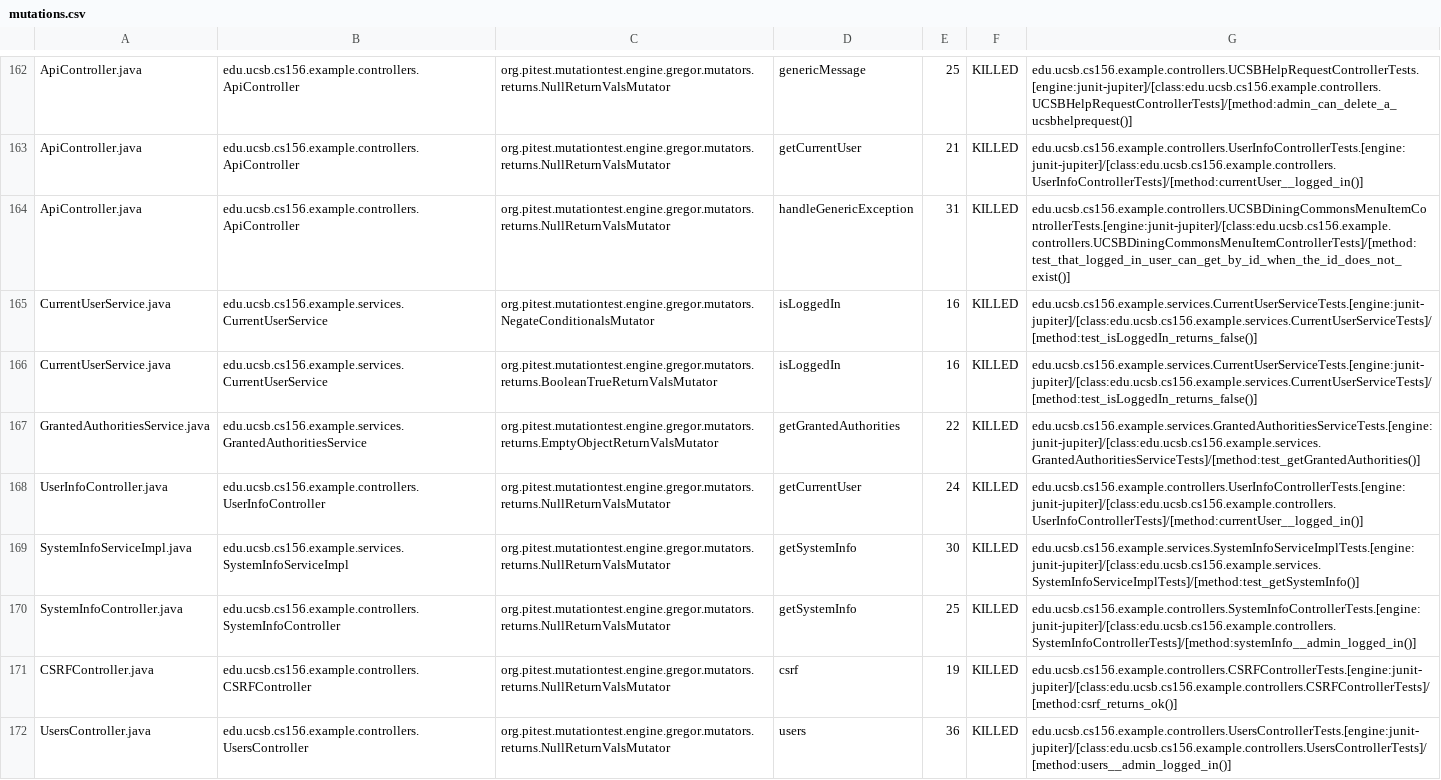
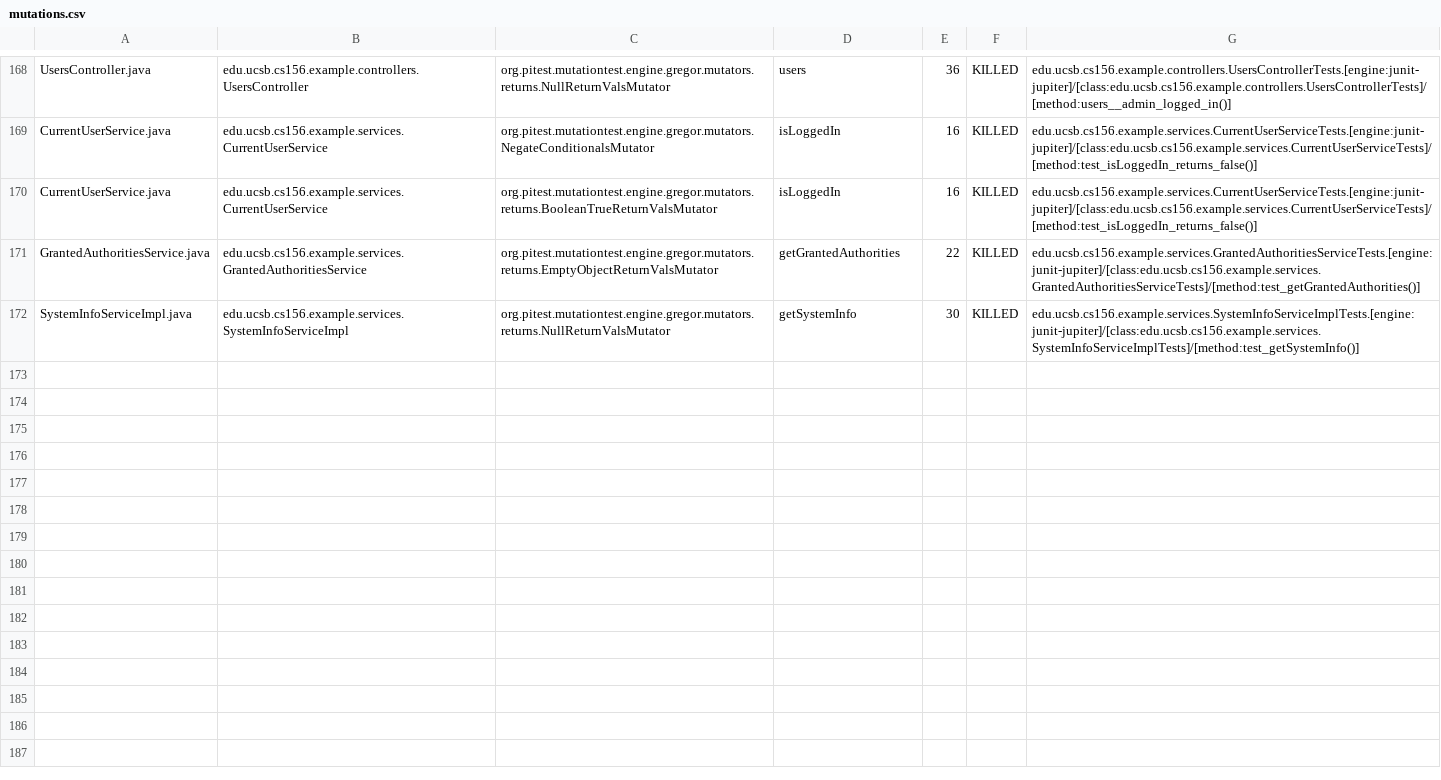
Before and after one commit to ucsb-cs156-w24/team03-w24-4pm-2, a CSV file: prs/93/pitest/mutations.csv, drawn as a sheet; only a part is shown, gaps mark what is left out; removed rows and columns are numbered as before the commit, all else as after; the diff covers the shown part only; the diff names each change by its address in the sheet, - before the commit and + after, or states it on an @@ line.

Commit message:
Deploying to gh-pages from @ ucsb-cs156-w24/team03-w24-4pm-2@e1730523db3b37a3f1b0a87abdfec612898afdc7 🚀

```diff
--- a/prs/93/pitest/mutations.csv
+++ b/prs/93/pitest/mutations.csv
-A168: ApiController.java
+A168: UsersController.java
-B168: edu.ucsb.cs156.example.controllers.ApiController
+B168: edu.ucsb.cs156.example.controllers.UsersController
-D168: genericMessage
+D168: users
-E168: 25
+E168: 36
-G168: edu.ucsb.cs156.example.controllers.UCSBHelpRequestControllerTests.[engine:junit-jupiter]/[class:edu.ucsb.cs156.example.controllers.UCSBHelpRequestControllerTests]/[method:admin_can_delete_a_ucsbhelprequest()]
+G168: edu.ucsb.cs156.example.controllers.UsersControllerTests.[engine:junit-jupiter]/[class:edu.ucsb.cs156.example.controllers.UsersControllerTests]/[method:users__admin_logged_in()]
@@ row 163 moved to row 2: ApiController.java @@
-row 164: ApiController.java | edu.ucsb.cs156.example.controllers.ApiController | org.pitest.mutationtest.engine.gregor.mutators.returns.NullReturnValsMutator | handleGenericException | 31 | KILLED | edu.ucsb.cs156.example.controllers.UCSBDiningCommonsMenuItemControllerTests.[engine:junit-jupiter]/[class:edu.ucsb.cs156.example.controllers.UCSBDiningCommonsMenuItemControllerTests]/[method:test_that_logged_in_user_can_get_by_id_when_the_id_does_not_exist()]
@@ row 168 moved to row 167: UserInfoController.java @@
@@ row 170 moved to row 77: SystemInfoController.java @@
@@ row 171 moved to row 23: CSRFController.java @@
-row 172: UsersController.java | edu.ucsb.cs156.example.controllers.UsersController | org.pitest.mutationtest.engine.gregor.mutators.returns.NullReturnValsMutator | users | 36 | KILLED | edu.ucsb.cs156.example.controllers.UsersControllerTests.[engine:junit-jupiter]/[class:edu.ucsb.cs156.example.controllers.UsersControllerTests]/[method:users__admin_logged_in()]
```
Also changed, not shown: 3 added rows, 1 removed row, 100 moved rows and 5 edited cells elsewhere in this file, 18 other files.
